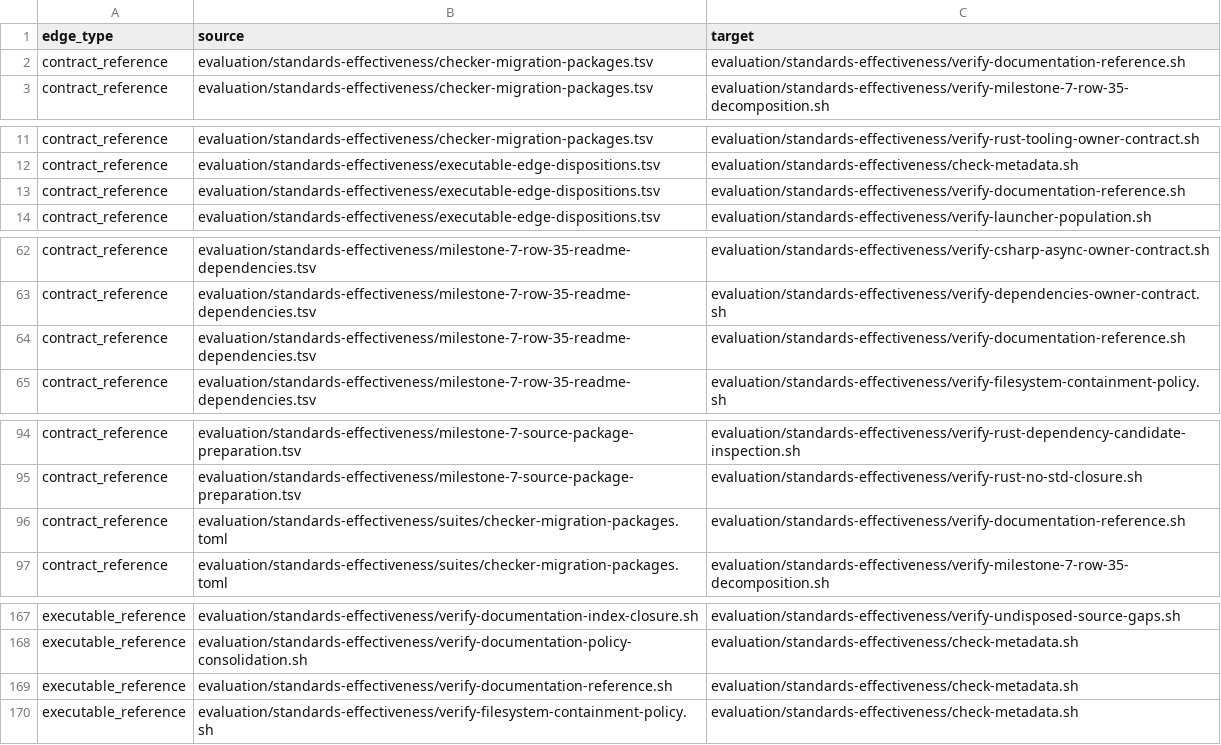
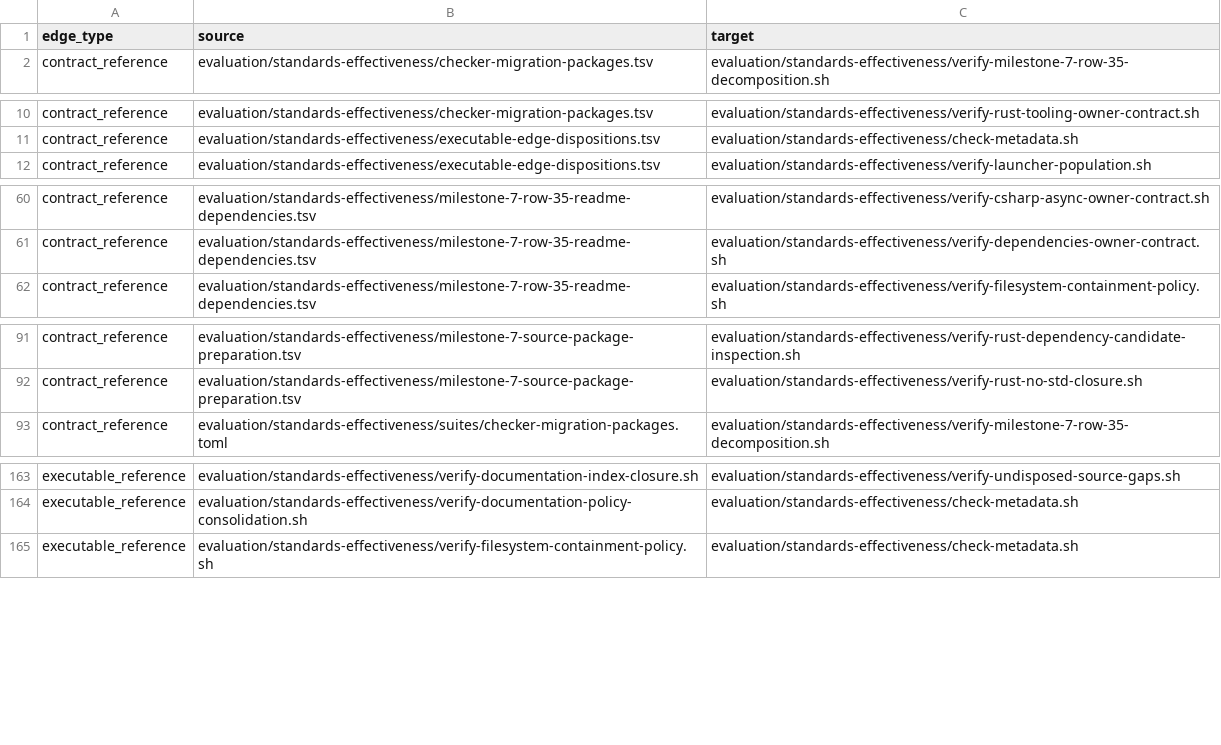
Before and after one commit to MrScripty/Coding-Standards, a TSV file: evaluation/standards-effectiveness/generated/checker-dependency-edges.tsv, drawn as a sheet; only a part is shown, gaps mark what is left out; the diff covers the shown part only.

Commit message:
feat(verification): migrate documentation reference
Replace the Documentation reference Bash checker with a registered declarative suite preserving 24 exact reference dispositions, metadata closure, non-normative recipe authority, legacy routing, and negative blanket-rule evidence.

Delete the checker and helper edges, reconcile its row-35 lifecycle record, regenerate the graph, and continue the admitted leaf wave without compatibility behavior.

```diff
--- a/evaluation/standards-effectiveness/generated/checker-dependency-edges.tsv
+++ b/evaluation/standards-effectiveness/generated/checker-dependency-edges.tsv
@@ -1,3 +1,2 @@
 edge_type	source	target
-contract_reference	evaluation/standards-effectiveness/checker-migration-packages.tsv	evaluation/standards-effectiveness/verify-documentation-reference.sh
 contract_reference	evaluation/standards-effectiveness/checker-migration-packages.tsv	evaluation/standards-effectiveness/verify-milestone-7-row-35-decomposition.sh
@@ -12,3 +11,2 @@ contract_reference	evaluation/standards-effectiveness/checker-migration-packages
 contract_reference	evaluation/standards-effectiveness/executable-edge-dispositions.tsv	evaluation/standards-effectiveness/check-metadata.sh
-contract_reference	evaluation/standards-effectiveness/executable-edge-dispositions.tsv	evaluation/standards-effectiveness/verify-documentation-reference.sh
 contract_reference	evaluation/standards-effectiveness/executable-edge-dispositions.tsv	evaluation/standards-effectiveness/verify-launcher-population.sh
@@ -63,3 +61,2 @@ contract_reference	evaluation/standards-effectiveness/milestone-7-row-35-readme-
 contract_reference	evaluation/standards-effectiveness/milestone-7-row-35-readme-dependencies.tsv	evaluation/standards-effectiveness/verify-dependencies-owner-contract.sh
-contract_reference	evaluation/standards-effectiveness/milestone-7-row-35-readme-dependencies.tsv	evaluation/standards-effectiveness/verify-documentation-reference.sh
 contract_reference	evaluation/standards-effectiveness/milestone-7-row-35-readme-dependencies.tsv	evaluation/standards-effectiveness/verify-filesystem-containment-policy.sh
@@ -95,3 +92,2 @@ contract_reference	evaluation/standards-effectiveness/milestone-7-source-package
 contract_reference	evaluation/standards-effectiveness/milestone-7-source-package-preparation.tsv	evaluation/standards-effectiveness/verify-rust-no-std-closure.sh
-contract_reference	evaluation/standards-effectiveness/suites/checker-migration-packages.toml	evaluation/standards-effectiveness/verify-documentation-reference.sh
 contract_reference	evaluation/standards-effectiveness/suites/checker-migration-packages.toml	evaluation/standards-effectiveness/verify-milestone-7-row-35-decomposition.sh
@@ -168,3 +164,2 @@ executable_reference	evaluation/standards-effectiveness/verify-documentation-ind
 executable_reference	evaluation/standards-effectiveness/verify-documentation-policy-consolidation.sh	evaluation/standards-effectiveness/check-metadata.sh
-executable_reference	evaluation/standards-effectiveness/verify-documentation-reference.sh	evaluation/standards-effectiveness/check-metadata.sh
 executable_reference	evaluation/standards-effectiveness/verify-filesystem-containment-policy.sh	evaluation/standards-effectiveness/check-metadata.sh
```
Also changed, not shown: 1 removed row elsewhere in this file, evaluation/standards-effectiveness/checker-migration-packages.tsv, evaluation/standards-effectiveness/generated/checker-dependency-components.tsv, 15 other files.
